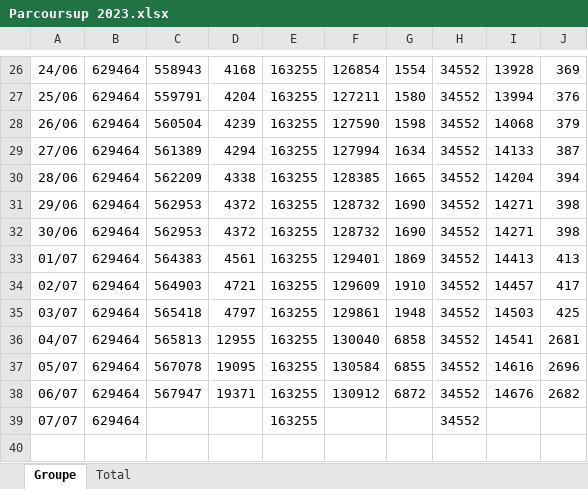
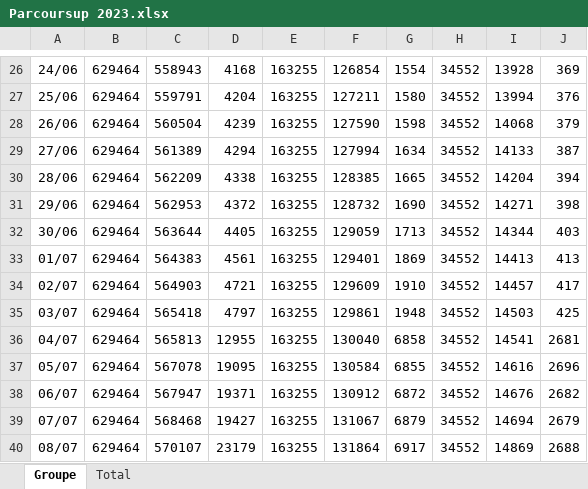
Before and after one commit to Ahhj93/Indicateur-Parcoursup-2023, an Excel workbook: Parcoursup 2023.xlsx, sheet Groupe, drawn as a sheet; only a part is shown, gaps mark what is left out; values as stored, in another font and other column widths than the file's, no borders; the diff names each change by its address in the sheet, - before the commit and + after, or states it on an @@ line.

```diff
--- a/Parcoursup 2023.xlsx (sheet Groupe)
+++ b/Parcoursup 2023.xlsx (sheet Groupe)
-C32: 562953
+C32: 563644
-D32: 4372
+D32: 4405
-F32: 128732
+F32: 129059
-G32: 1690
+G32: 1713
-I32: 14271
+I32: 14344
-J32: 398
+J32: 403
-C39: (empty)
+C39: 568468
-D39: (empty)
+D39: 19427
-F39: (empty)
+F39: 131067
-G39: (empty)
+G39: 6879
-I39: (empty)
+I39: 14694
-J39: (empty)
+J39: 2679
+row 40: 08/07 | 629464 | 570107 | 23179 | 163255 | 131864 | 6917 | 34552 | 14869 | 2688
```
Also changed, not shown: sheet Total, 4 other files.
